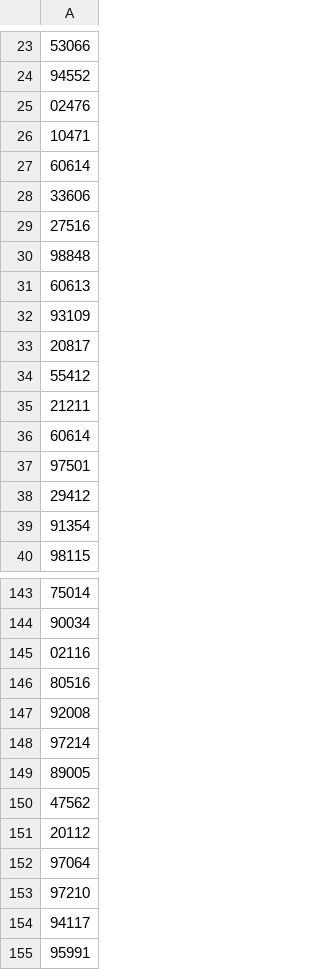
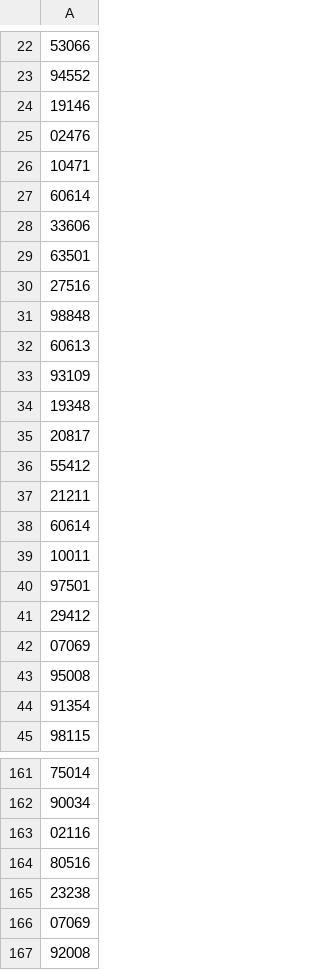
Before and after one commit to diagcontent/desktop-map, a CSV file: zipcodes.csv, drawn as a sheet; only a part is shown, gaps mark what is left out; the shorter side is filled out with more unchanged rows; the diff covers the shown part only; the diff names each change by its address in the sheet, - before the commit and + after, or states it on an @@ line.

```diff
--- a/zipcodes.csv
+++ b/zipcodes.csv
+row 24: 19146
+row 29: 63501
+row 34: 19348
+row 39: 10011
-row 132: 07069
+row 42: 07069
+row 43: 95008
+row 165: 23238
+row 166: 07069
```
Also changed, not shown: 73 added rows, 7 removed rows and 4 edited cells elsewhere in this file.
